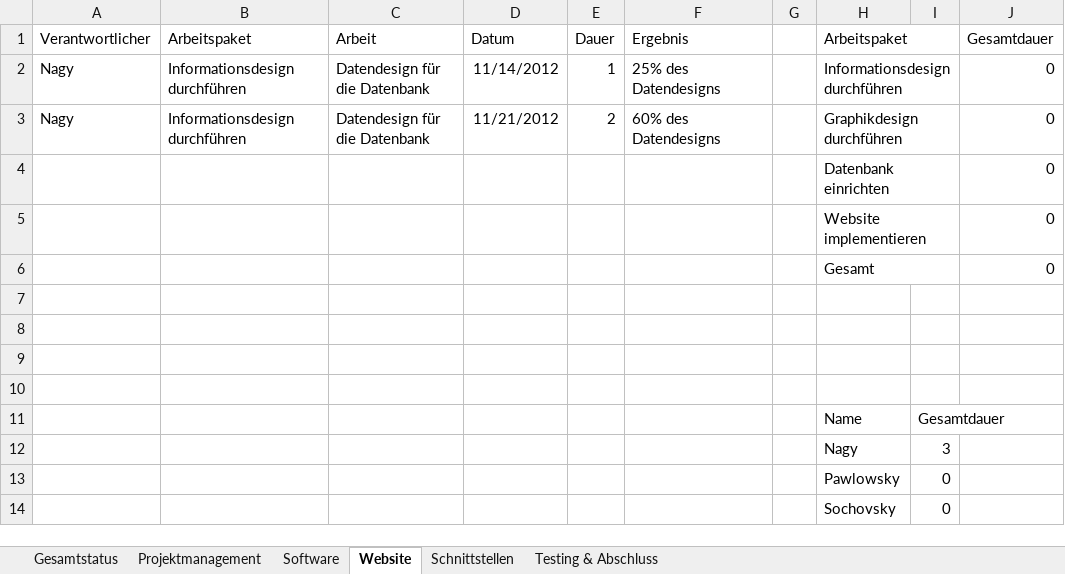
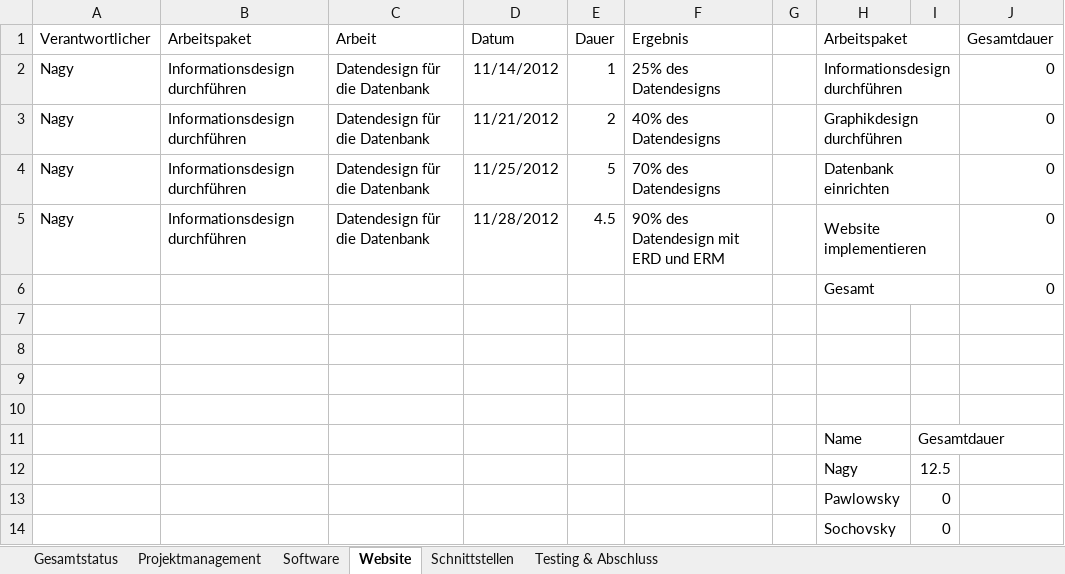
Before and after one commit to gabpaw987/Aquila, an Excel workbook: Dokumentation/Aquila_Zeitaufzeichnung.xlsx, sheet Website, drawn as a sheet; values as stored, in another font and other column widths than the file's, no borders; removed rows and columns are numbered as before the commit, all else as after; the diff names each change by its address in the sheet, - before the commit and + after, or states it on an @@ line.

```diff
--- a/Dokumentation/Aquila_Zeitaufzeichnung.xlsx (sheet Website)
+++ b/Dokumentation/Aquila_Zeitaufzeichnung.xlsx (sheet Website)
-F3 (Ergebnis): 60% des Datendesigns
+F3 (Ergebnis): 40% des Datendesigns
-row 4:  |  |  |  |  |  |  | Datenbank einrichten |  | 0
-row 5:  |  |  |  |  |  |  | Website implementieren |  | 0
+row 4: Nagy | Informationsdesign durchführen | Datendesign für die Datenbank | 11/25/2012 | 5 | 70% des Datendesigns |  | Datenbank einrichten |  | 0
+row 5: Nagy | Informationsdesign durchführen | Datendesign für die Datenbank | 11/28/2012 | 4.5 | 90% des Datendesign mit ERD und ERM |  | Website implementieren |  | 0
-I12: 3
+I12: 12.5
```
Also changed, not shown: sheet Software, sheet Gesamtstatus, charts or pictures, 4 other files.
